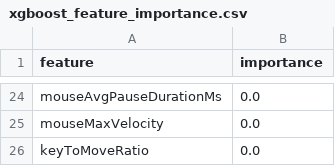
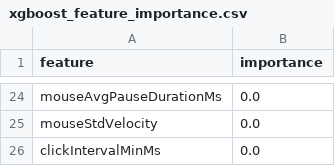
Before and after one commit to RBdishoo/HumanGuard, a CSV file: models/trained/xgboost_feature_importance.csv, drawn as a sheet; only a part is shown, gaps mark what is left out; the diff covers the shown part only; the diff names each change by its address in the sheet, - before the commit and + after, or states it on an @@ line.

```diff
--- a/models/trained/xgboost_feature_importance.csv
+++ b/models/trained/xgboost_feature_importance.csv
-A25 (feature): mouseMaxVelocity
+A25 (feature): mouseStdVelocity
-A26 (feature): keyToMoveRatio
+A26 (feature): clickIntervalMinMs
```
Also changed, not shown: 11 added rows, 11 removed rows and 10 edited cells elsewhere in this file, models/trained/logisticregression_feature_importance.csv, models/trained/randomforest_feature_importance.csv, 10 other files.
